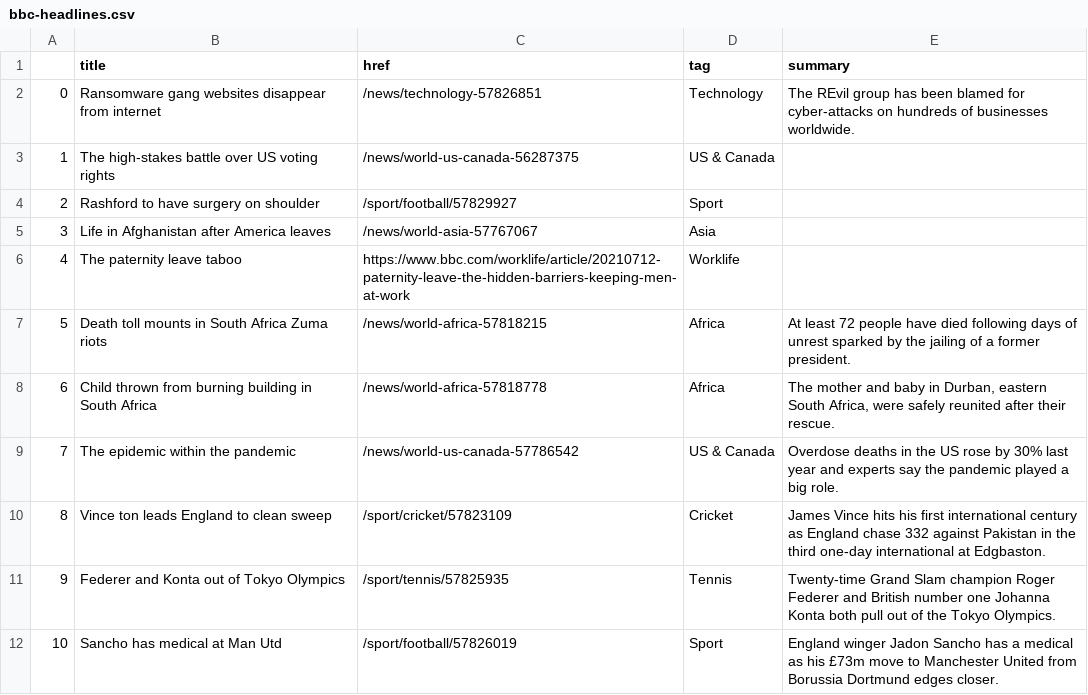
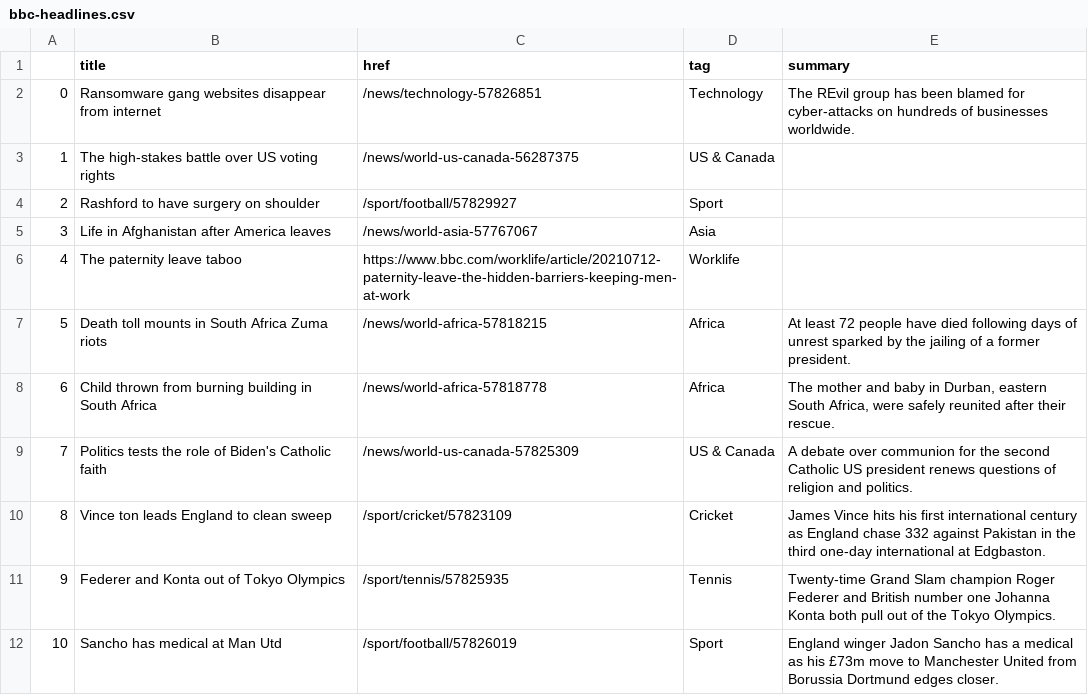
Before and after one commit to bronna/auto-scraper, a CSV file: bbc-headlines.csv, drawn as a sheet; only a part is shown.

```diff
--- a/bbc-headlines.csv
+++ b/bbc-headlines.csv
@@ -8,3 +8,3 @@
 6,Child thrown from burning building in South Africa,/news/world-africa-57818778,Africa,"The mother and baby in Durban, eastern South Africa, were safely reunited after their rescue."
-7,The epidemic within the pandemic,/news/world-us-canada-57786542,US & Canada,Overdose deaths in the US rose by 30% last year and experts say the pandemic played a big role.
+7,Politics tests the role of Biden's Catholic faith,/news/world-us-canada-57825309,US & Canada,A debate over communion for the second Catholic US president renews questions of religion and politics.
 8,Vince ton leads England to clean sweep,/sport/cricket/57823109,Cricket,James Vince hits his first international century as England chase 332 against Pakistan in the third one-day international at Edgbaston.
```
